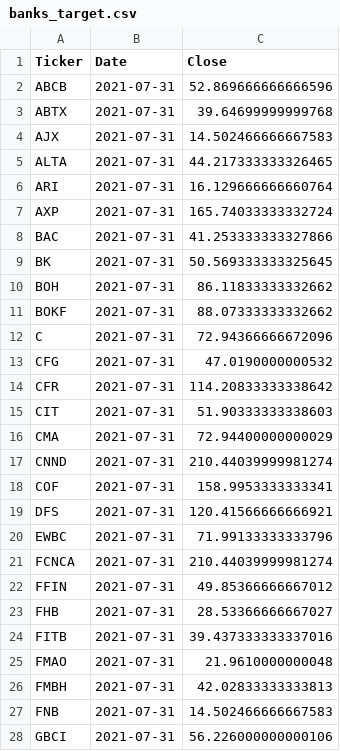
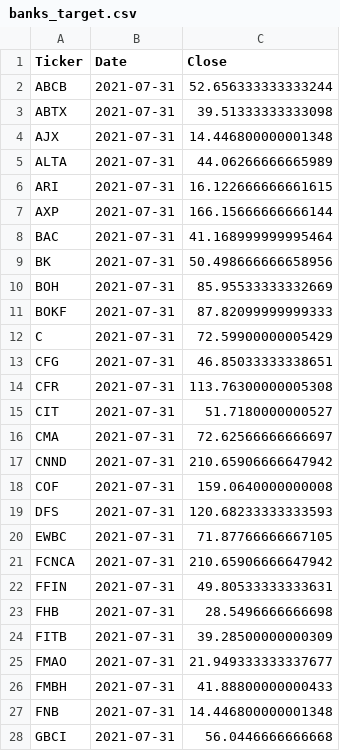
Before and after one commit to gardnmi/valuation-dashboard, a CSV file: data/banks_target.csv, drawn as a sheet; only a part is shown; the diff covers the shown part only.

```diff
--- a/data/banks_target.csv
+++ b/data/banks_target.csv
@@ -1,28 +1,28 @@
 Ticker,Date,Close
-ABCB,2021-07-31,52.869666666666596
-ABTX,2021-07-31,39.64699999999768
-AJX,2021-07-31,14.502466666667583
-ALTA,2021-07-31,44.217333333326465
-ARI,2021-07-31,16.129666666660764
-AXP,2021-07-31,165.74033333332724
-BAC,2021-07-31,41.253333333327866
-BK,2021-07-31,50.569333333325645
-BOH,2021-07-31,86.11833333332662
-BOKF,2021-07-31,88.07333333332662
-C,2021-07-31,72.94366666672096
-CFG,2021-07-31,47.0190000000532
-CFR,2021-07-31,114.20833333338642
-CIT,2021-07-31,51.90333333338603
-CMA,2021-07-31,72.94400000000029
-CNND,2021-07-31,210.44039999981274
-COF,2021-07-31,158.9953333333341
-DFS,2021-07-31,120.41566666666921
-EWBC,2021-07-31,71.99133333333796
-FCNCA,2021-07-31,210.44039999981274
-FFIN,2021-07-31,49.85366666667012
-FHB,2021-07-31,28.53366666667027
-FITB,2021-07-31,39.437333333337016
-FMAO,2021-07-31,21.9610000000048
-FMBH,2021-07-31,42.02833333333813
-FNB,2021-07-31,14.502466666667583
-GBCI,2021-07-31,56.226000000000106
+ABCB,2021-07-31,52.656333333333244
+ABTX,2021-07-31,39.51333333333098
+AJX,2021-07-31,14.446800000001348
+ALTA,2021-07-31,44.06266666665989
+ARI,2021-07-31,16.122666666661615
+AXP,2021-07-31,166.15666666666144
+BAC,2021-07-31,41.168999999995464
+BK,2021-07-31,50.498666666658956
+BOH,2021-07-31,85.95533333332669
+BOKF,2021-07-31,87.82099999999333
+C,2021-07-31,72.59900000005429
+CFG,2021-07-31,46.85033333338651
+CFR,2021-07-31,113.76300000005308
+CIT,2021-07-31,51.7180000000527
+CMA,2021-07-31,72.62566666666697
+CNND,2021-07-31,210.65906666647942
+COF,2021-07-31,159.0640000000008
+DFS,2021-07-31,120.68233333333593
+EWBC,2021-07-31,71.87766666667105
+FCNCA,2021-07-31,210.65906666647942
+FFIN,2021-07-31,49.80533333333631
+FHB,2021-07-31,28.5496666666698
+FITB,2021-07-31,39.28500000000309
+FMAO,2021-07-31,21.949333333337677
+FMBH,2021-07-31,41.88800000000433
+FNB,2021-07-31,14.446800000001348
+GBCI,2021-07-31,56.0446666666668
```
Also changed, not shown: 46 edited cells elsewhere in this file, data/banks_predictions.csv, data/insurance_predictions.csv, 12 other files.
